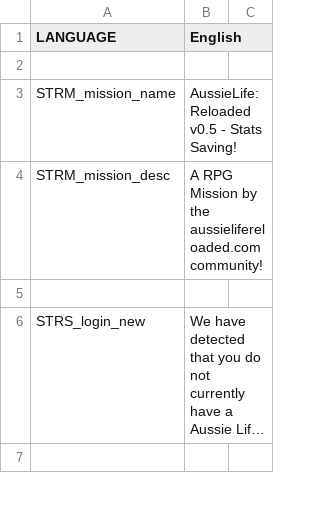
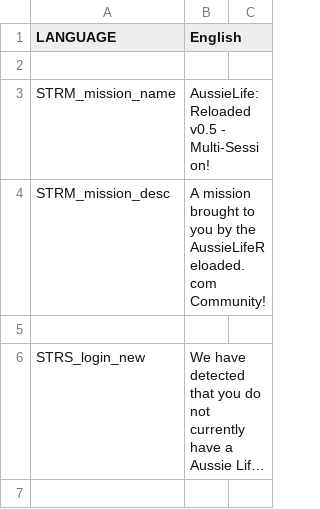
Before and after one commit to WeedMachine/RPP-R, a CSV file: stringtable.csv, drawn as a sheet; only a part is shown; long unchanged cells end in ….

Commit message:
Changed: Stats Save issues
Reason: im not too sure, there were a few script errors

```diff
--- a/stringtable.csv
+++ b/stringtable.csv
@@ -2,4 +2,4 @@ LANGUAGE,  English
 
-STRM_mission_name, AussieLife: Reloaded v0.5 - Stats Saving!
-STRM_mission_desc, A RPG Mission by the aussielifereloaded.com community!
+STRM_mission_name, "AussieLife: Reloaded v0.5 - Multi-Session!"
+STRM_mission_desc, "A mission brought to you by the AussieLifeReloaded.com Community!"
 
```
Also changed, not shown: 4 other files.
